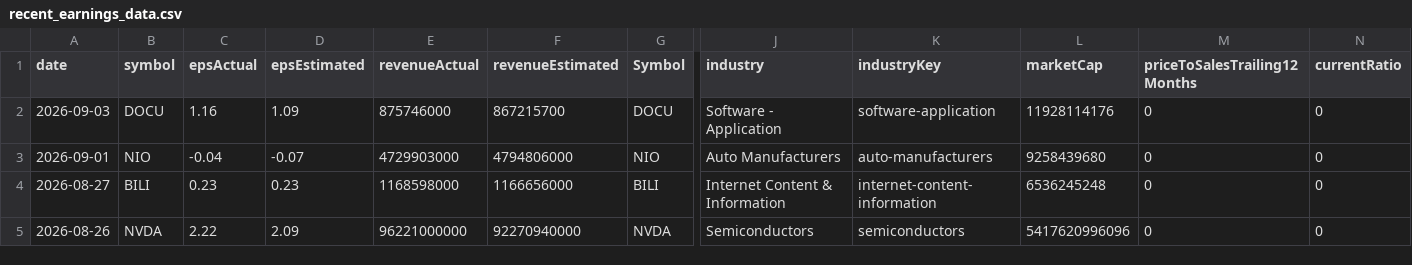
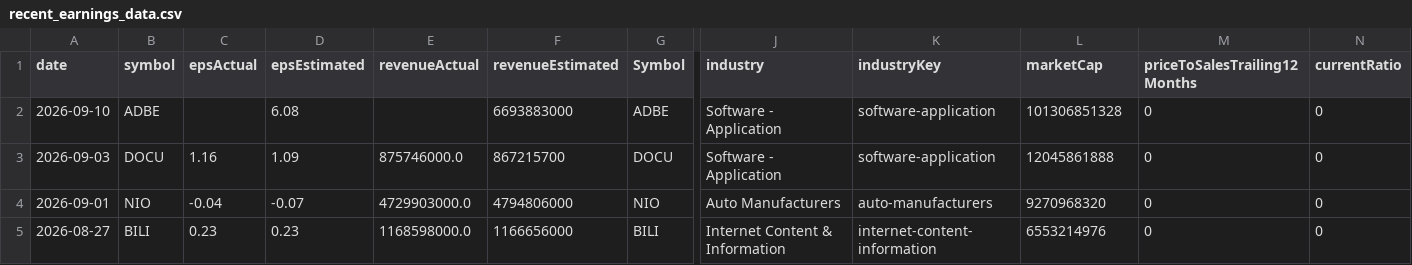
Before and after one commit to fishinmn/stock_screener, a CSV file: data/recent_earnings_data.csv, drawn as a sheet; only a part is shown, gaps mark what is left out; removed rows and columns are numbered as before the commit, all else as after; rows hold the shown columns only; the diff names each change by its address in the sheet, - before the commit and + after, or states it on an @@ line.

```diff
--- a/data/recent_earnings_data.csv
+++ b/data/recent_earnings_data.csv
+row 2: 2026-09-10 | ADBE |  | 6.08 |  | 6693883000 | ADBE | Software - Application | software-application | 101306851328 | 0 | 0
-E3 (revenueActual): 875746000
+E3 (revenueActual): 875746000.0
-L3 (marketCap): 11928114176
+L3 (marketCap): 12045861888
-E4 (revenueActual): 4729903000
+E4 (revenueActual): 4729903000.0
-L4 (marketCap): 9258439680
+L4 (marketCap): 9270968320
-E5 (revenueActual): 1168598000
+E5 (revenueActual): 1168598000.0
-L5 (marketCap): 6536245248
+L5 (marketCap): 6553214976
-row 5: 2026-08-26 | NVDA | 2.22 | 2.09 | 96221000000 | 92270940000 | NVDA | Semiconductors | semiconductors | 5417620996096 | 0 | 0
```
Also changed, not shown: data/fundamentals_screener_recent_earnings.csv, data/recent_earnings.csv, 4 other files.
